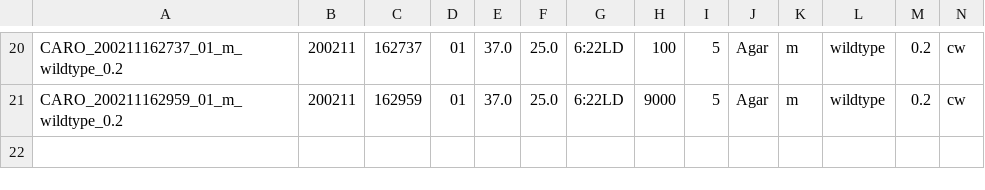
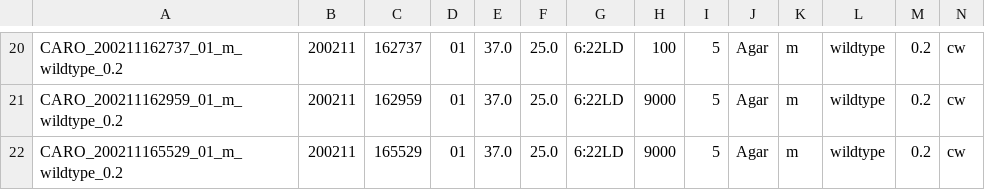
Before and after one commit to MerlinSzymanski/Carousel, a TSV file: save_files/ExperimentArchive.tsv, drawn as a sheet; only a part is shown, gaps mark what is left out; rows hold the shown columns only; the diff names each change by its address in the sheet, - before the commit and + after, or states it on an @@ line.

```diff
--- a/save_files/ExperimentArchive.tsv
+++ b/save_files/ExperimentArchive.tsv
+row 22: CARO_200211165529_01_m_wildtype_0.2 | 200211 | 165529 | 01 | 37.0 | 25.0 | 6:22LD | 9000 | 5 | Agar | m | wildtype | 0.2 | cw
```
Also changed, not shown: 3 other files.
